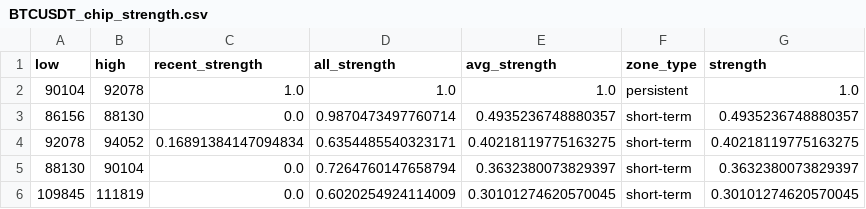
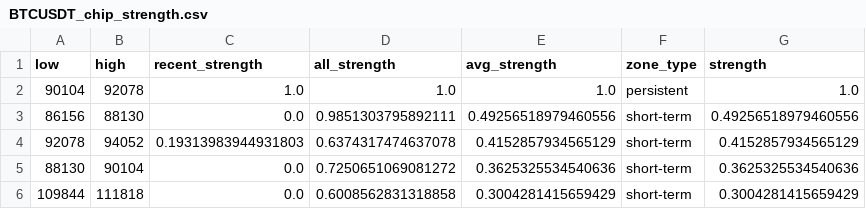
Before and after one commit to CMUJIN/crypto_csi_toolkit, a CSV file: docs/BTCUSDT_chip_strength.csv, drawn as a sheet.

```diff
--- a/docs/BTCUSDT_chip_strength.csv
+++ b/docs/BTCUSDT_chip_strength.csv
@@ -2,5 +2,5 @@ low,high,recent_strength,all_strength,avg_strength,zone_type,strength
 90104,92078,1.0,1.0,1.0,persistent,1.0
-86156,88130,0.0,0.9870473497760714,0.4935236748880357,short-term,0.4935236748880357
-92078,94052,0.16891384147094834,0.6354485540323171,0.40218119775163275,short-term,0.40218119775163275
-88130,90104,0.0,0.7264760147658794,0.3632380073829397,short-term,0.3632380073829397
-109845,111819,0.0,0.6020254924114009,0.30101274620570045,short-term,0.30101274620570045
+86156,88130,0.0,0.9851303795892111,0.49256518979460556,short-term,0.49256518979460556
+92078,94052,0.19313983944931803,0.6374317474637078,0.4152857934565129,short-term,0.4152857934565129
+88130,90104,0.0,0.7250651069081272,0.3625325534540636,short-term,0.3625325534540636
+109844,111818,0.0,0.6008562831318858,0.3004281415659429,short-term,0.3004281415659429
```
Also changed, not shown: docs/AAVEUSDT_chip_strength.csv, docs/ETHUSDT_chip_strength.csv, 15 other files.
